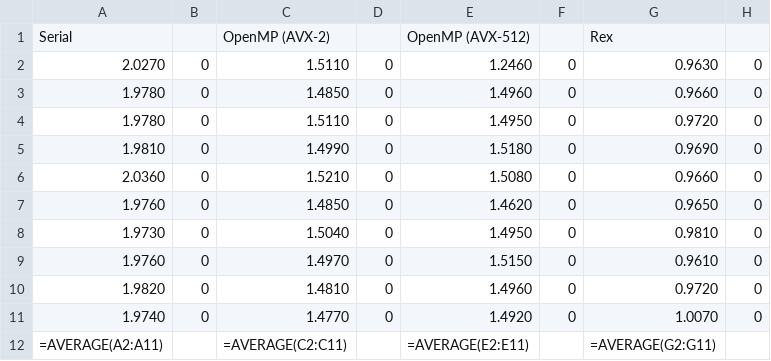
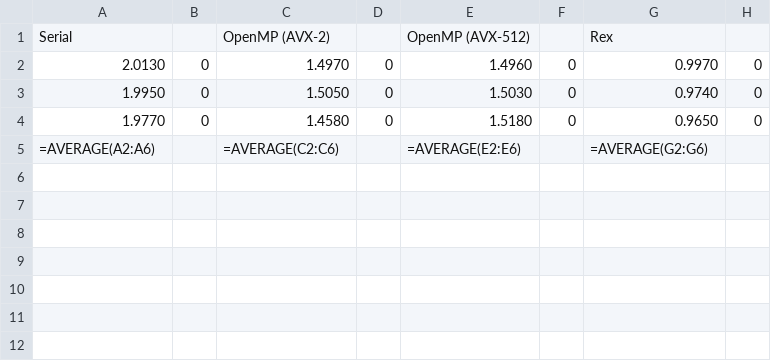
Before and after one commit to patrickf2000/simd_testing, a CSV file: output/spmv.csv, drawn as a sheet.

```diff
--- a/output/spmv.csv
+++ b/output/spmv.csv
@@ -1,12 +1,5 @@
 Serial,,OpenMP (AVX-2),,OpenMP (AVX-512),,Rex,
-2.0270,0,1.5110,0,1.2460,0,0.9630,0
-1.9780,0,1.4850,0,1.4960,0,0.9660,0
-1.9780,0,1.5110,0,1.4950,0,0.9720,0
-1.9810,0,1.4990,0,1.5180,0,0.9690,0
-2.0360,0,1.5210,0,1.5080,0,0.9660,0
-1.9760,0,1.4850,0,1.4620,0,0.9650,0
-1.9730,0,1.5040,0,1.4950,0,0.9810,0
-1.9760,0,1.4970,0,1.5150,0,0.9610,0
-1.9820,0,1.4810,0,1.4960,0,0.9720,0
-1.9740,0,1.4770,0,1.4920,0,1.0070,0
-=AVERAGE(A2:A11),,=AVERAGE(C2:C11),,=AVERAGE(E2:E11),,=AVERAGE(G2:G11)
+2.0130,0,1.4970,0,1.4960,0,0.9970,0
+1.9950,0,1.5050,0,1.5030,0,0.9740,0
+1.9770,0,1.4580,0,1.5180,0,0.9650,0
+=AVERAGE(A2:A6),,=AVERAGE(C2:C6),,=AVERAGE(E2:E6),,=AVERAGE(G2:G6),
```
Also changed, not shown: output/axpy.csv, output/matmul.csv, 3 other files.
